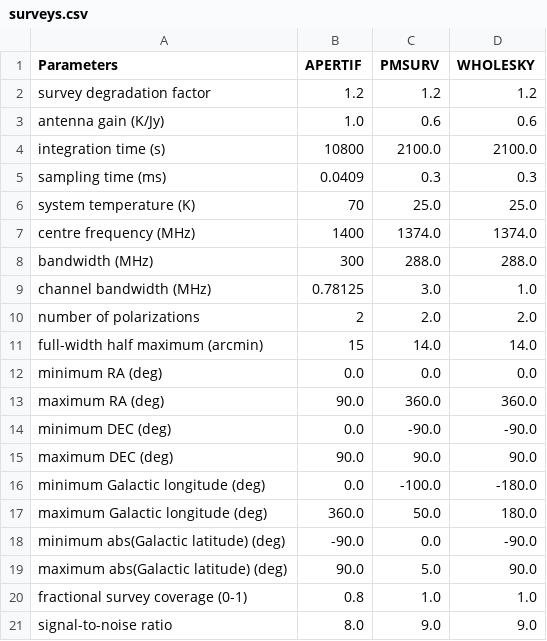
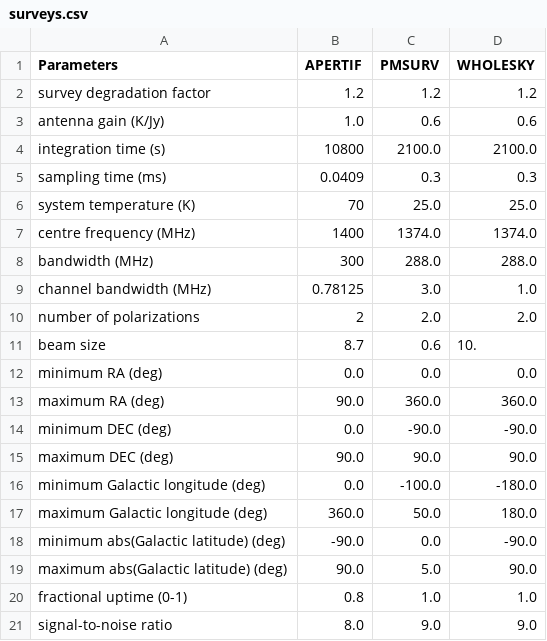
Before and after one commit to TRASAL/frbpoppy, a CSV file: data/surveys/surveys.csv, drawn as a sheet.

```diff
--- a/data/surveys/surveys.csv
+++ b/data/surveys/surveys.csv
@@ -10,3 +10,3 @@ channel bandwidth (MHz),0.78125,3.0,1.0
 number of polarizations,2,2.0,2.0
-full-width half maximum (arcmin),15,14.0,14.0
+beam size,8.7,0.6,10.
 minimum RA (deg),0.0,0.0,0.0
@@ -19,3 +19,3 @@ minimum abs(Galactic latitude) (deg),-90.0,0.0,-90.0
 maximum abs(Galactic latitude) (deg),90.0,5.0,90.0
-fractional survey coverage (0-1),0.8,1.0,1.0
+fractional uptime (0-1),0.8,1.0,1.0
 signal-to-noise ratio,8.0,9.0,9.0
```
Also changed, not shown: 12 other files.
